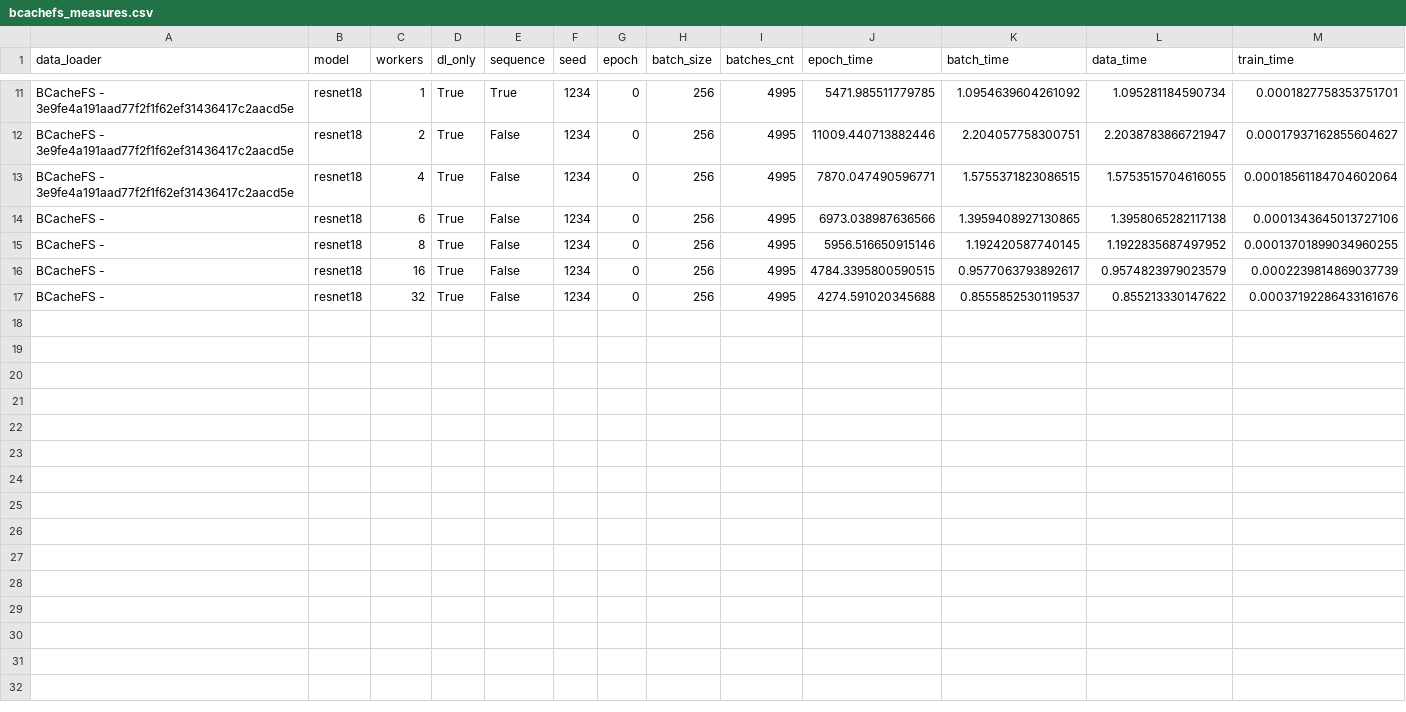
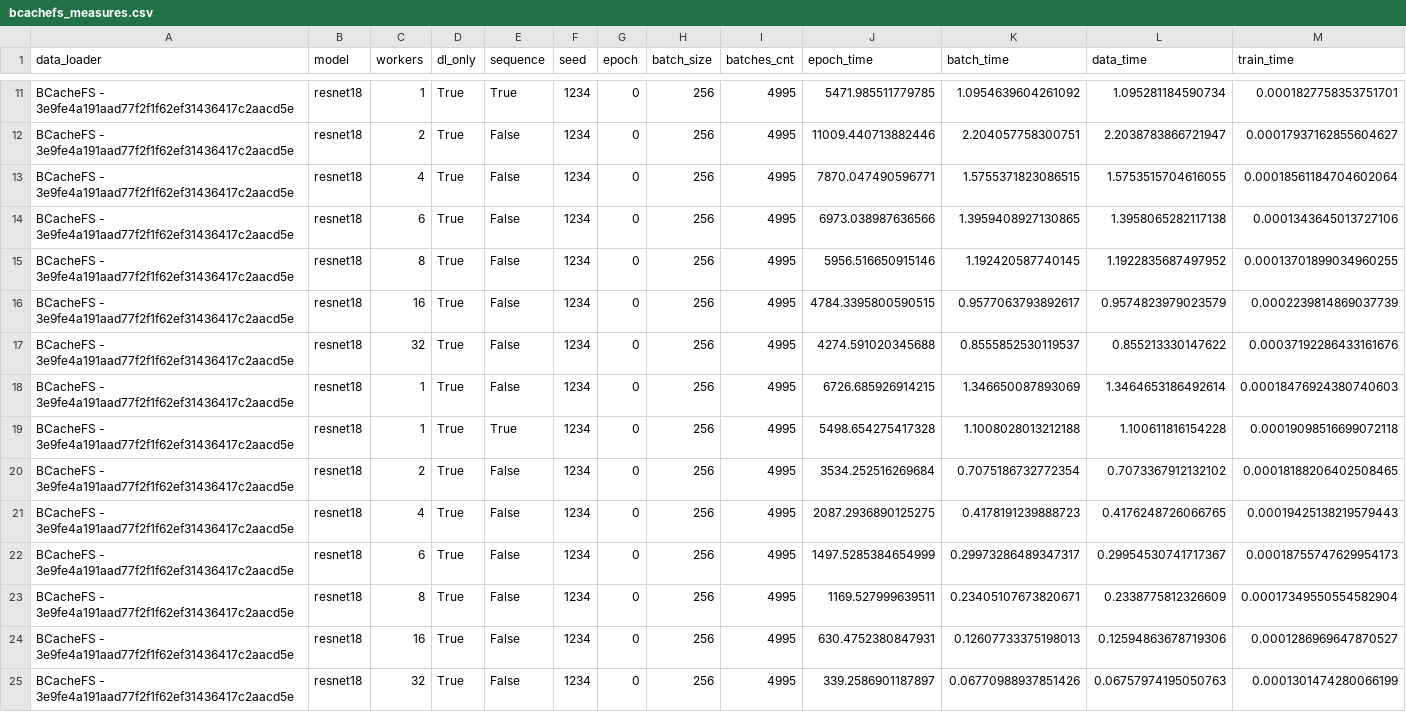
Before and after one commit to satyaog/Benzina_bench, a CSV file: results/dn-a001/bcachefs_measures.csv, drawn as a sheet; only a part is shown, gaps mark what is left out; rows hold the shown columns only; the diff names each change by its address in the sheet, - before the commit and + after, or states it on an @@ line.

Commit message:
[DATALAD RUNCMD] scripts/bcachefs_benches.sh --ds-dir /ne...
=== Do not change lines below ===
{
 "chain": [],
 "cmd": "scripts/bcachefs_benches.sh --ds-dir /network/scratch/o/ortizgas/transit_datasets/ --batch-sizes 256 --batches 0 --max-workers 32",
 "dsid": "2f3794d8-79b2-11ea-8852-22918b96125c",
 "exit": 0,
 "extra_inputs": [],
 "inputs": [],
 "outputs": [],
 "pwd": "."
}
^^^ Do not change lines above ^^^

```diff
--- a/results/dn-a001/bcachefs_measures.csv
+++ b/results/dn-a001/bcachefs_measures.csv
-A14:A17 (data_loader): BCacheFS -
+A14:A17 (data_loader): BCacheFS - 3e9fe4a191aad77f2f1f62ef31436417c2aacd5e
+row 18: BCacheFS - 3e9fe4a191aad77f2f1f62ef31436417c2aacd5e | resnet18 | 1 | True | False | 1234 | 0 | 256 | 4995 | 6726.685926914215 | 1.346650087893069 | 1.3464653186492614 | 0.00018476924380740603
+row 19: BCacheFS - 3e9fe4a191aad77f2f1f62ef31436417c2aacd5e | resnet18 | 1 | True | True | 1234 | 0 | 256 | 4995 | 5498.654275417328 | 1.1008028013212188 | 1.100611816154228 | 0.00019098516699072118
+row 20: BCacheFS - 3e9fe4a191aad77f2f1f62ef31436417c2aacd5e | resnet18 | 2 | True | False | 1234 | 0 | 256 | 4995 | 3534.252516269684 | 0.7075186732772354 | 0.7073367912132102 | 0.00018188206402508465
+row 21: BCacheFS - 3e9fe4a191aad77f2f1f62ef31436417c2aacd5e | resnet18 | 4 | True | False | 1234 | 0 | 256 | 4995 | 2087.2936890125275 | 0.4178191239888723 | 0.4176248726066765 | 0.00019425138219579443
+row 22: BCacheFS - 3e9fe4a191aad77f2f1f62ef31436417c2aacd5e | resnet18 | 6 | True | False | 1234 | 0 | 256 | 4995 | 1497.5285384654999 | 0.29973286489347317 | 0.29954530741717367 | 0.00018755747629954173
+row 23: BCacheFS - 3e9fe4a191aad77f2f1f62ef31436417c2aacd5e | resnet18 | 8 | True | False | 1234 | 0 | 256 | 4995 | 1169.527999639511 | 0.23405107673820671 | 0.2338775812326609 | 0.00017349550554582904
+row 24: BCacheFS - 3e9fe4a191aad77f2f1f62ef31436417c2aacd5e | resnet18 | 16 | True | False | 1234 | 0 | 256 | 4995 | 630.4752380847931 | 0.12607733375198013 | 0.12594863678719306 | 0.0001286969647870527
+row 25: BCacheFS - 3e9fe4a191aad77f2f1f62ef31436417c2aacd5e | resnet18 | 32 | True | False | 1234 | 0 | 256 | 4995 | 339.2586901187897 | 0.06770988937851426 | 0.06757974195050763 | 0.0001301474280066199
```
Also changed, not shown: results/dn-a001/torchvision_measures.csv, 1 other file.
